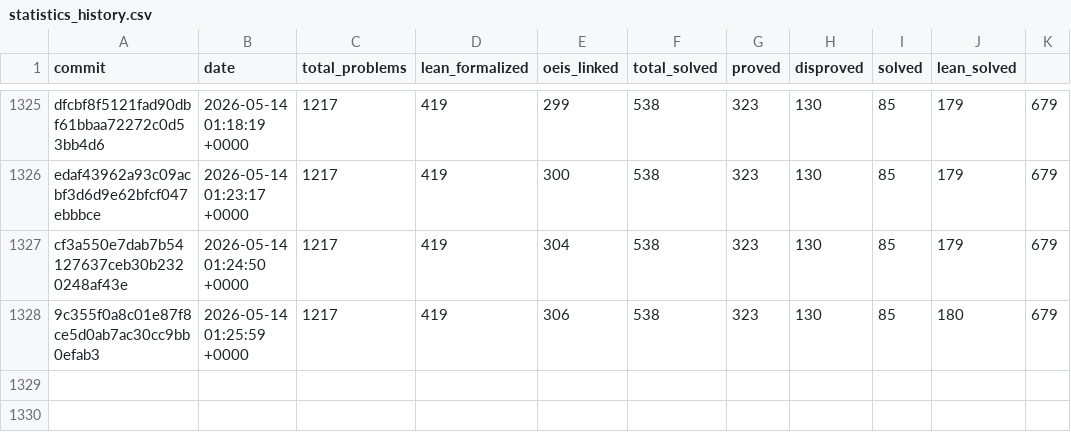
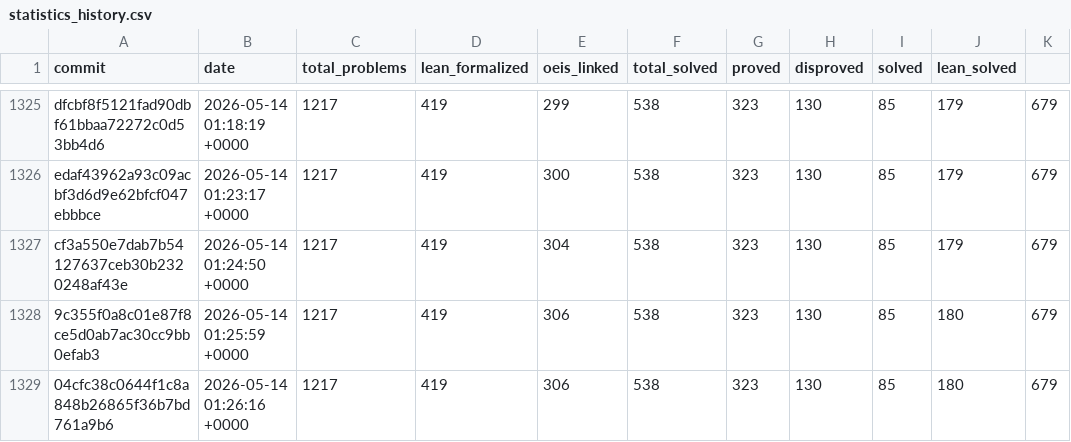
Before and after one commit to teorth/erdosproblems, a CSV file: data/statistics_history.csv, drawn as a sheet; only a part is shown, gaps mark what is left out.

```diff
--- a/data/statistics_history.csv
+++ b/data/statistics_history.csv
@@ -1328 +1328,2 @@ cf3a550e7dab7b54127637ceb30b2320248af43e,2026-05-14 01:24:50 +0000,1217,419,304,
 9c355f0a8c01e87f8ce5d0ab7ac30cc9bb0efab3,2026-05-14 01:25:59 +0000,1217,419,306,538,323,130,85,180,679
+04cfc38c0644f1c8a848b26865f36b7bd761a9b6,2026-05-14 01:26:16 +0000,1217,419,306,538,323,130,85,180,679
```
Also changed, not shown: 2 other files.
